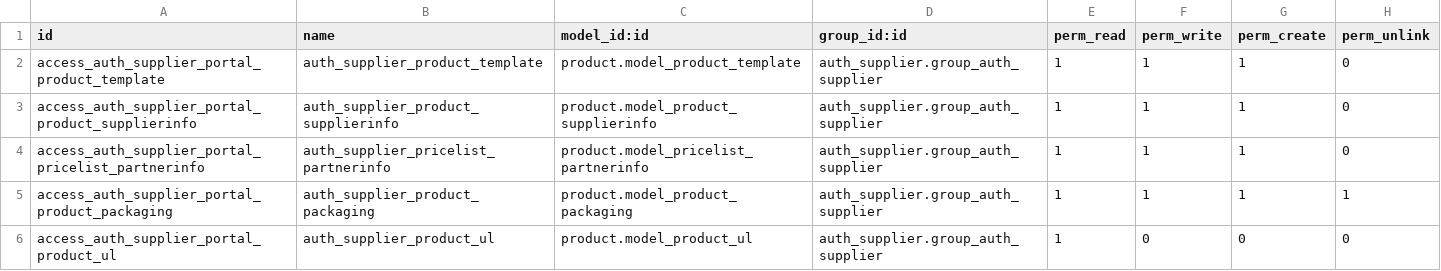
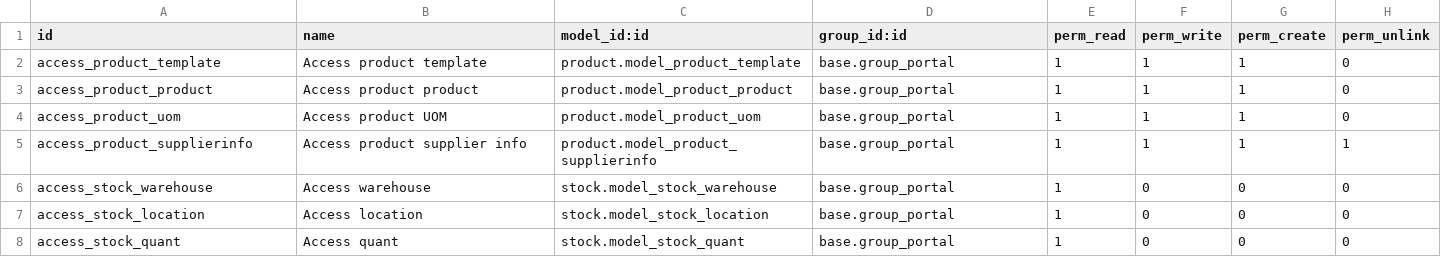
Before and after one commit to Tecnativa/website, a CSV file: website_portal_purchase_product/security/ir.model.access.csv, drawn as a sheet.

Commit message:
[WIP][MIG][9.0][website_portal_purchase_product] Migrate.
Module has been renamed from `website_product_supplier` to `website_portal_purchase_product`, which follows better the guidelines.

Many code has changed to make it compatible with the backported `website_portal_v10` collection.

Complete refactor of module.

- It now uses the `supplier` flag on user's commercial partner to grant access to features.
- No controllers use `sudo()`, but ACLs and record access rules.
- JavaScript and CSS are simplified or directly removed.
- Controllers now are `product.template`-oriented, not `product.supplierinfo`-oriented.
- ... although `product.supplierinfo` is still used for record access rules.
- Based completely on `website_portal_v10`.
- Views are better split in files.
- Benefit of new `website_form` module for Odoo v9.

```diff
--- a/website_portal_purchase_product/security/ir.model.access.csv
+++ b/website_portal_purchase_product/security/ir.model.access.csv
@@ -1,6 +1,8 @@
 id,name,model_id:id,group_id:id,perm_read,perm_write,perm_create,perm_unlink
-access_auth_supplier_portal_product_template,auth_supplier_product_template,product.model_product_template,auth_supplier.group_auth_supplier,1,1,1,0
-access_auth_supplier_portal_product_supplierinfo,auth_supplier_product_supplierinfo,product.model_product_supplierinfo,auth_supplier.group_auth_supplier,1,1,1,0
-access_auth_supplier_portal_pricelist_partnerinfo,auth_supplier_pricelist_partnerinfo,product.model_pricelist_partnerinfo,auth_supplier.group_auth_supplier,1,1,1,0
-access_auth_supplier_portal_product_packaging,auth_supplier_product_packaging,product.model_product_packaging,auth_supplier.group_auth_supplier,1,1,1,1
-access_auth_supplier_portal_product_ul,auth_supplier_product_ul,product.model_product_ul,auth_supplier.group_auth_supplier,1,0,0,0
+access_product_template,Access product template,product.model_product_template,base.group_portal,1,1,1,0
+access_product_product,Access product product,product.model_product_product,base.group_portal,1,1,1,0
+access_product_uom,Access product UOM,product.model_product_uom,base.group_portal,1,1,1,0
+access_product_supplierinfo,Access product supplier info,product.model_product_supplierinfo,base.group_portal,1,1,1,1
+access_stock_warehouse,Access warehouse,stock.model_stock_warehouse,base.group_portal,1,0,0,0
+access_stock_location,Access location,stock.model_stock_location,base.group_portal,1,0,0,0
+access_stock_quant,Access quant,stock.model_stock_quant,base.group_portal,1,0,0,0
```
Also changed, not shown: 30 other files.
